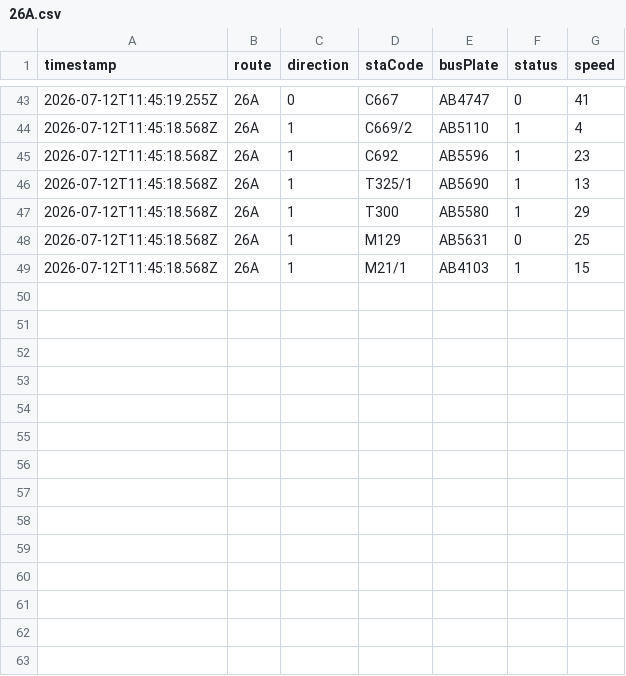
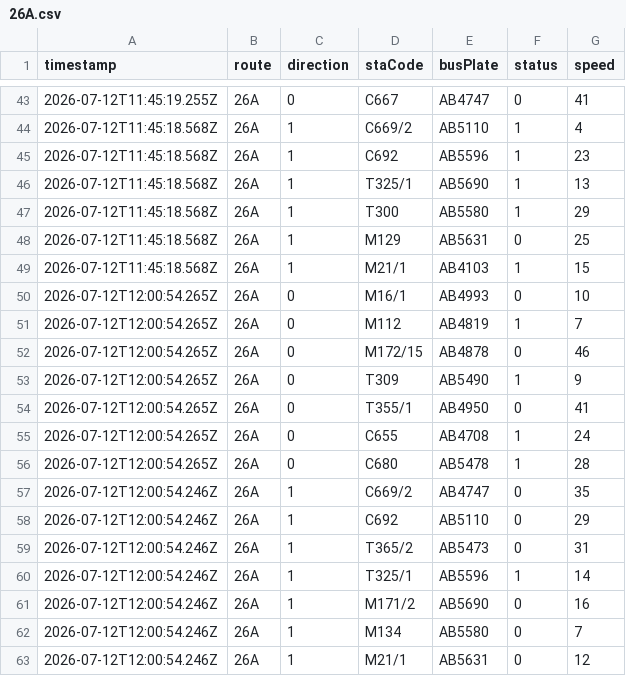
Before and after one commit to ChiHin-Lio/macau-bus-data, a CSV file: raw_logs/26A.csv, drawn as a sheet; only a part is shown, gaps mark what is left out; the diff names each change by its address in the sheet, - before the commit and + after, or states it on an @@ line.

Commit message:
scraper: update 26A.csv via Cloudflare Worker

```diff
--- a/raw_logs/26A.csv
+++ b/raw_logs/26A.csv
+row 50: 2026-07-12T12:00:54.265Z | 26A | 0 | M16/1 | AB4993 | 0 | 10
+row 51: 2026-07-12T12:00:54.265Z | 26A | 0 | M112 | AB4819 | 1 | 7
+row 52: 2026-07-12T12:00:54.265Z | 26A | 0 | M172/15 | AB4878 | 0 | 46
+row 53: 2026-07-12T12:00:54.265Z | 26A | 0 | T309 | AB5490 | 1 | 9
+row 54: 2026-07-12T12:00:54.265Z | 26A | 0 | T355/1 | AB4950 | 0 | 41
+row 55: 2026-07-12T12:00:54.265Z | 26A | 0 | C655 | AB4708 | 1 | 24
+row 56: 2026-07-12T12:00:54.265Z | 26A | 0 | C680 | AB5478 | 1 | 28
+row 57: 2026-07-12T12:00:54.246Z | 26A | 1 | C669/2 | AB4747 | 0 | 35
+row 58: 2026-07-12T12:00:54.246Z | 26A | 1 | C692 | AB5110 | 0 | 29
+row 59: 2026-07-12T12:00:54.246Z | 26A | 1 | T365/2 | AB5473 | 0 | 31
+row 60: 2026-07-12T12:00:54.246Z | 26A | 1 | T325/1 | AB5596 | 1 | 14
+row 61: 2026-07-12T12:00:54.246Z | 26A | 1 | M171/2 | AB5690 | 0 | 16
+row 62: 2026-07-12T12:00:54.246Z | 26A | 1 | M134 | AB5580 | 0 | 7
+row 63: 2026-07-12T12:00:54.246Z | 26A | 1 | M21/1 | AB5631 | 0 | 12
```
